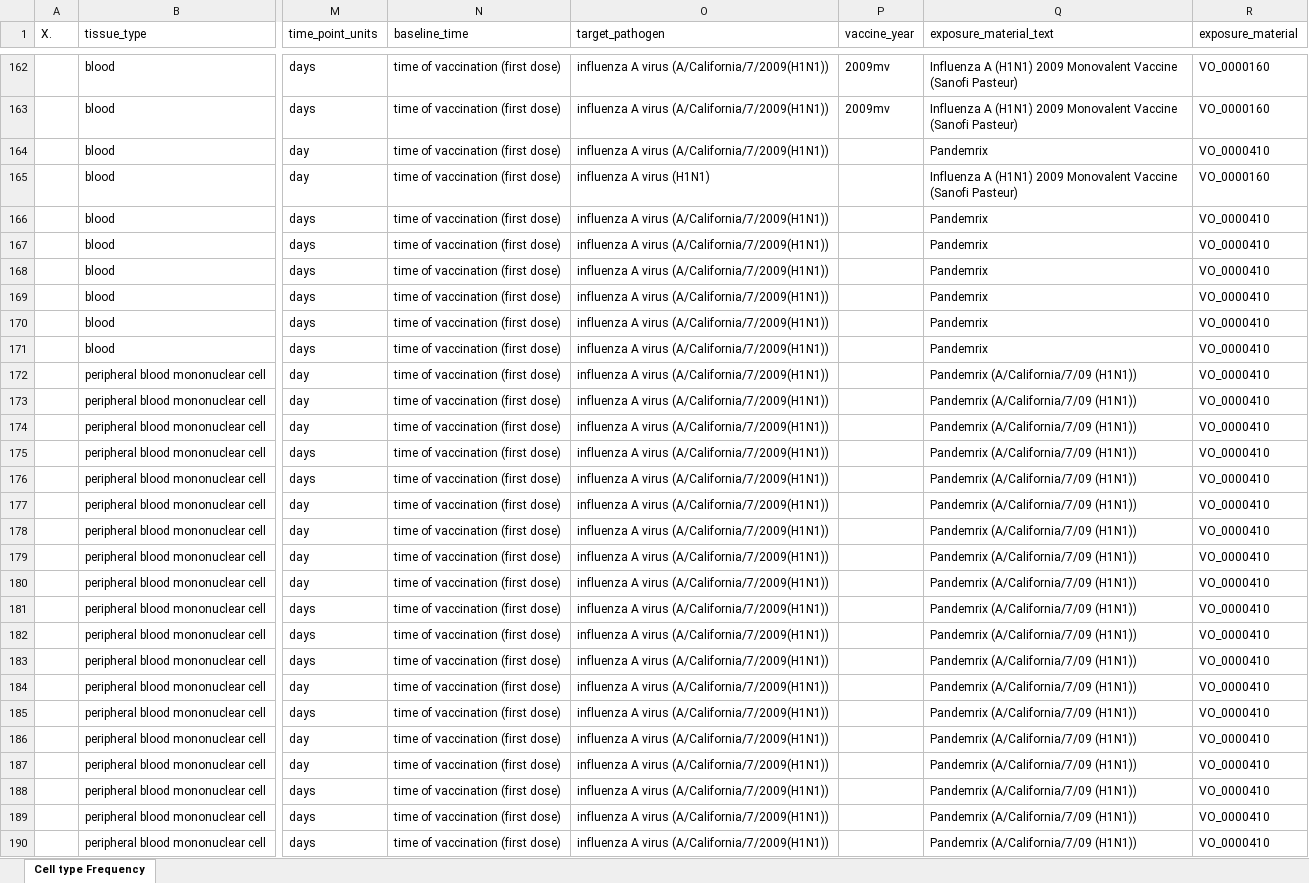
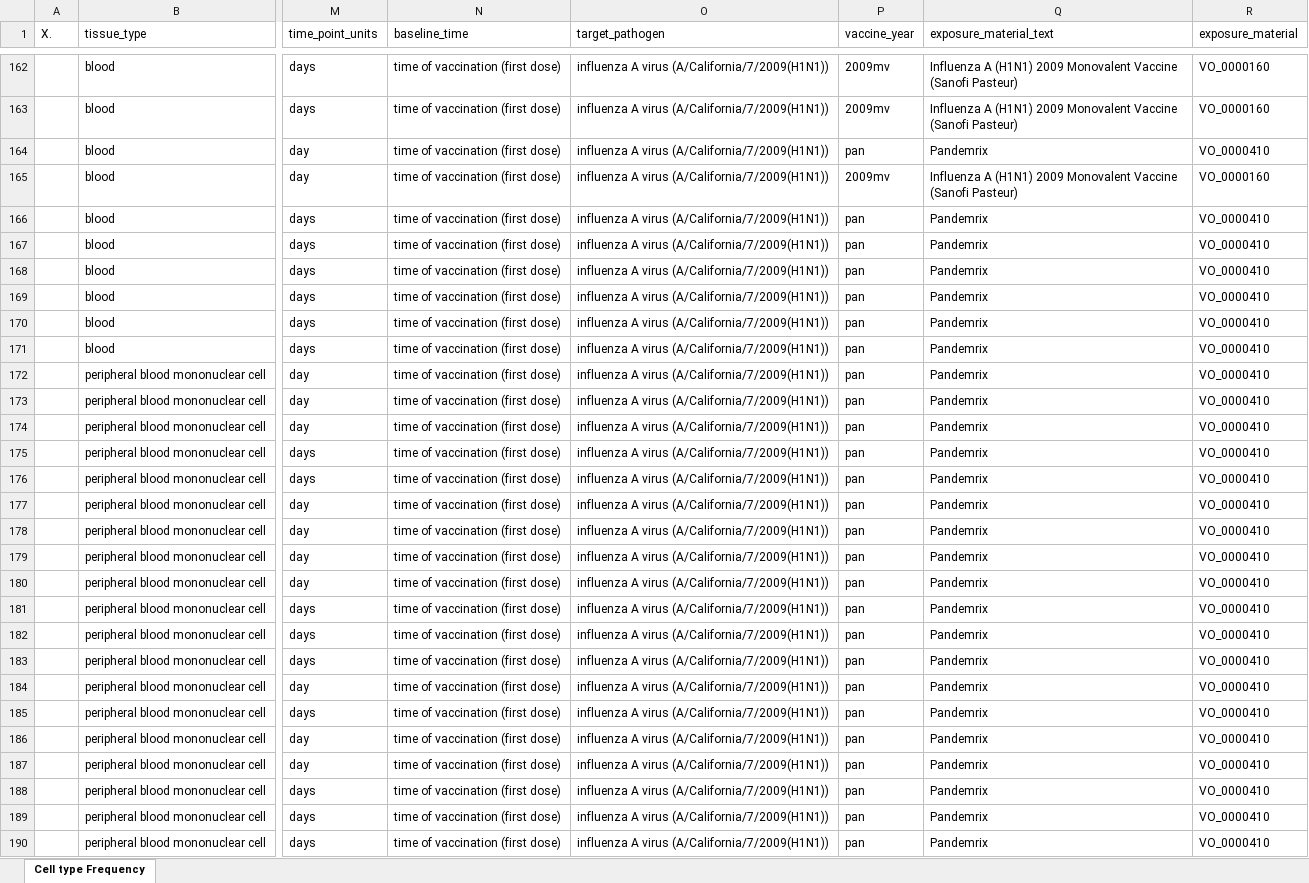
Before and after one commit to floratos-lab/hipc-dashboard-pipeline, an Excel workbook: reformatted_data/cell_type-recreated_template.xlsx, sheet Cell type Frequency, drawn as a sheet; only a part is shown, gaps mark what is left out; values as stored, in another font and other column widths than the file's, no borders; the diff covers the shown part only; the diff names each change by its address in the sheet, - before the commit and + after, or states it on an @@ line.

```diff
--- a/reformatted_data/cell_type-recreated_template.xlsx (sheet Cell type Frequency)
+++ b/reformatted_data/cell_type-recreated_template.xlsx (sheet Cell type Frequency)
-P164 (vaccine_year): (empty)
+P164 (vaccine_year): pan
-O165 (target_pathogen): influenza A virus (H1N1)
+O165 (target_pathogen): influenza A virus (A/California/7/2009(H1N1))
-P165 (vaccine_year): (empty)
+P165 (vaccine_year): 2009mv
-P166:P190 (vaccine_year): (empty)
+P166:P190 (vaccine_year): pan
-Q172:Q190 (exposure_material_text): Pandemrix (A/California/7/09 (H1N1))
+Q172:Q190 (exposure_material_text): Pandemrix
```
Also changed, not shown: 9 edited cells elsewhere in this sheet, reformatted_data/gene_expression-recreated_template.xlsx, 4 other files.
